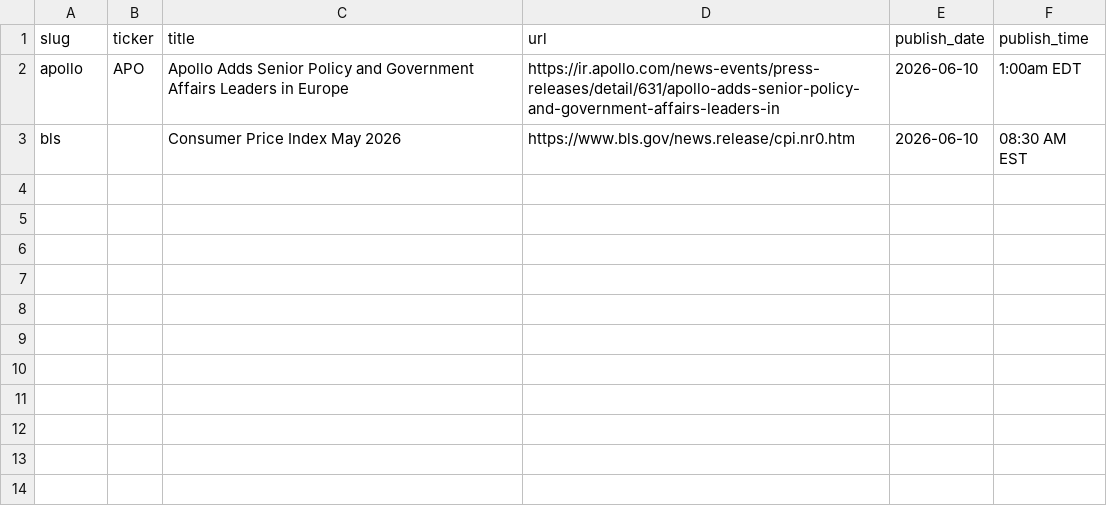
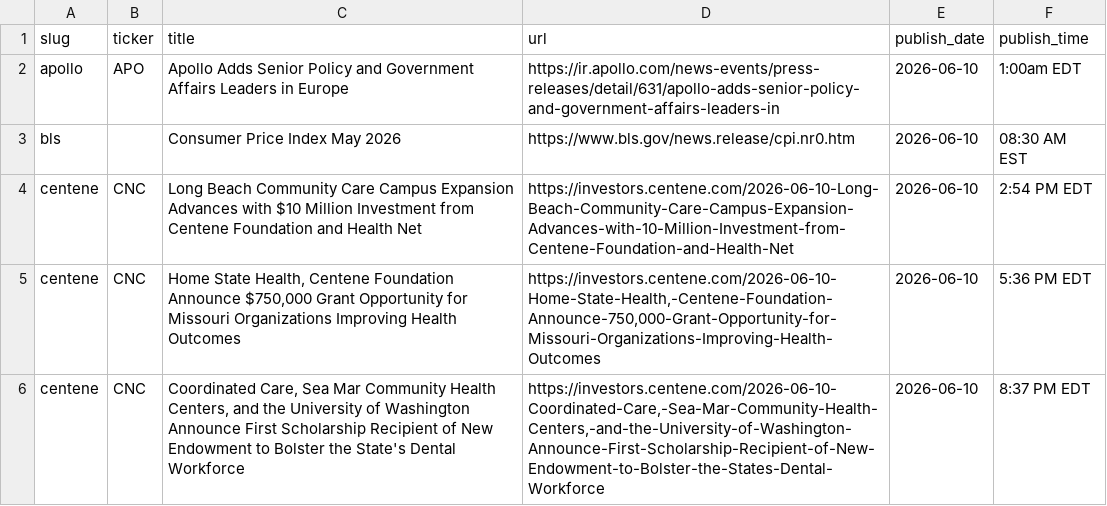
Before and after one commit to KamarajuKusumanchi/primary_wire, a CSV file: data/2026/2026-06-10.csv, drawn as a sheet; the diff names each change by its address in the sheet, - before the commit and + after, or states it on an @@ line.

```diff
--- a/data/2026/2026-06-10.csv
+++ b/data/2026/2026-06-10.csv
+row 4: centene | CNC | Long Beach Community Care Campus Expansion Advances with $10 Million Investment from Centene Foundation and Health Net | https://investors.centene.com/2026-06-10-Long-Beach-Community-Care-Campus-Expansion-Advances-with-10-Million-Investment-from-Centene-Foundation-and-Health-Net | 2026-06-10 | 2:54 PM EDT
+row 5: centene | CNC | Home State Health, Centene Foundation Announce $750,000 Grant Opportunity for Missouri Organizations Improving Health Outcomes | https://investors.centene.com/2026-06-10-Home-State-Health,-Centene-Foundation-Announce-750,000-Grant-Opportunity-for-Missouri-Organizations-Improving-Health-Outcomes | 2026-06-10 | 5:36 PM EDT
+row 6: centene | CNC | Coordinated Care, Sea Mar Community Health Centers, and the University of Washington Announce First Scholarship Recipient of New Endowment to Bolster the State's Dental Workforce | https://investors.centene.com/2026-06-10-Coordinated-Care,-Sea-Mar-Community-Health-Centers,-and-the-University-of-Washington-Announce-First-Scholarship-Recipient-of-New-Endowment-to-Bolster-the-States-Dental-Workforce | 2026-06-10 | 8:37 PM EDT
```
Also changed, not shown: data/2026/2026-02-24.csv, data/2026/2026-03-03.csv, 41 other files.
